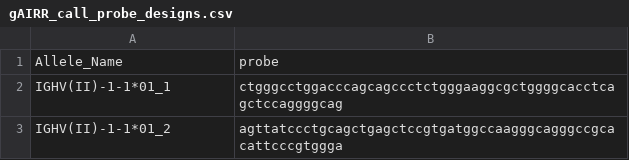
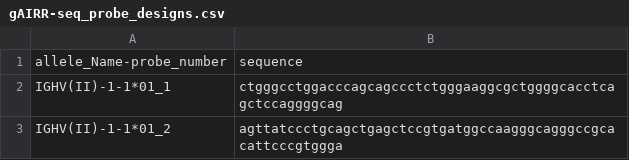
Before and after one commit to maojanlin/gAIRRsuite, a CSV file: supplementary_files/gAIRR-seq_probe_designs.csv (was supplementary_files/gAIRR_call_probe_designs.csv), drawn as a sheet; only a part is shown.

Commit message:
rename, change header

```diff
--- a/supplementary_files/gAIRR_call_probe_designs.csv
+++ b/supplementary_files/gAIRR-seq_probe_designs.csv
@@ -1,2 +1,2 @@
-Allele_Name,probe
+allele_Name-probe_number,sequence
 IGHV(II)-1-1*01_1,ctgggcctggacccagcagccctctgggaaggcgctggggcacctcagctccaggggcag
```
